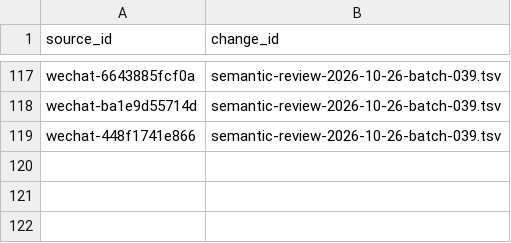
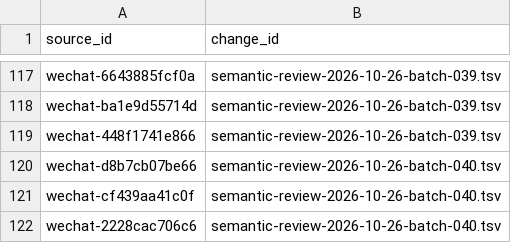
Before and after one commit to davyzhong/FLOW, a TSV file: docs/knowledge-base/00_governance/change-manifests/obsidianwiki-20261026T005516+0800-d601b4d5-l2.tsv, drawn as a sheet; only a part is shown, gaps mark what is left out; the diff names each change by its address in the sheet, - before the commit and + after, or states it on an @@ line.

```diff
--- a/docs/knowledge-base/00_governance/change-manifests/obsidianwiki-20261026T005516+0800-d601b4d5-l2.tsv
+++ b/docs/knowledge-base/00_governance/change-manifests/obsidianwiki-20261026T005516+0800-d601b4d5-l2.tsv
+row 120: wechat-d8b7cb07be66 | semantic-review-2026-10-26-batch-040.tsv
+row 121: wechat-cf439aa41c0f | semantic-review-2026-10-26-batch-040.tsv
+row 122: wechat-2228cac706c6 | semantic-review-2026-10-26-batch-040.tsv
```
Also changed, not shown: docs/knowledge-base/10_sources/coverage-2026-10-26.tsv, docs/knowledge-base/99_manifest/inventory.tsv, 9 other files.
